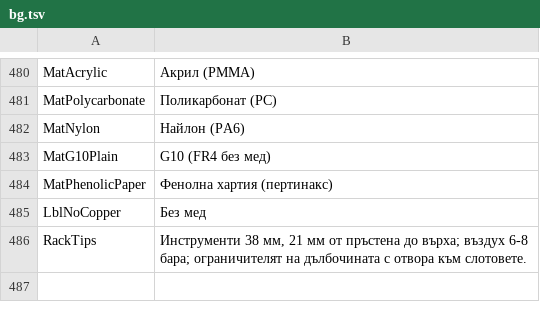
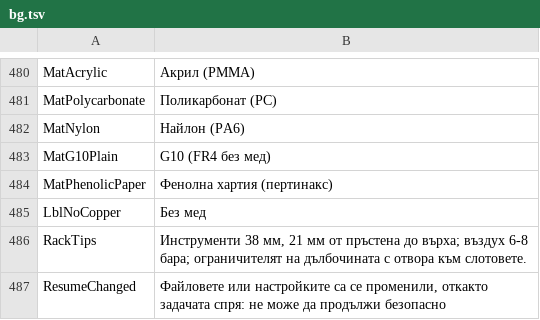
Before and after one commit to JuanenRac/EH3D-COMMON, a TSV file: crates/view/locales/bg.tsv, drawn as a sheet; only a part is shown, gaps mark what is left out; the diff names each change by its address in the sheet, - before the commit and + after, or states it on an @@ line.

```diff
--- a/crates/view/locales/bg.tsv
+++ b/crates/view/locales/bg.tsv
+row 487: ResumeChanged | Файловете или настройките са се променили, откакто задачата спря: не може да продължи безопасно
```
Also changed, not shown: crates/view/locales/el.tsv, crates/view/locales/is.tsv, 26 other files.
